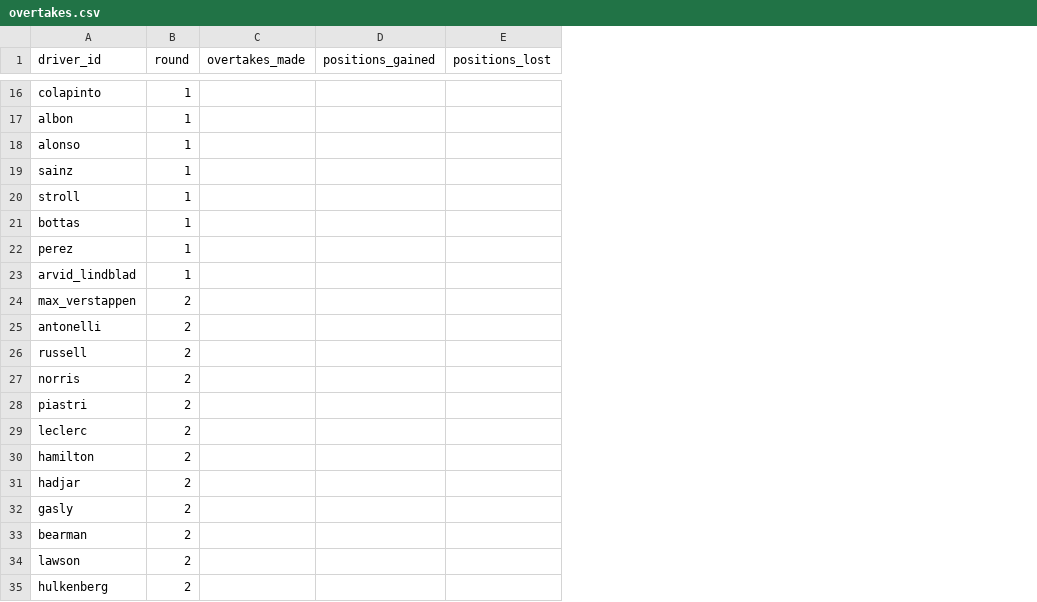
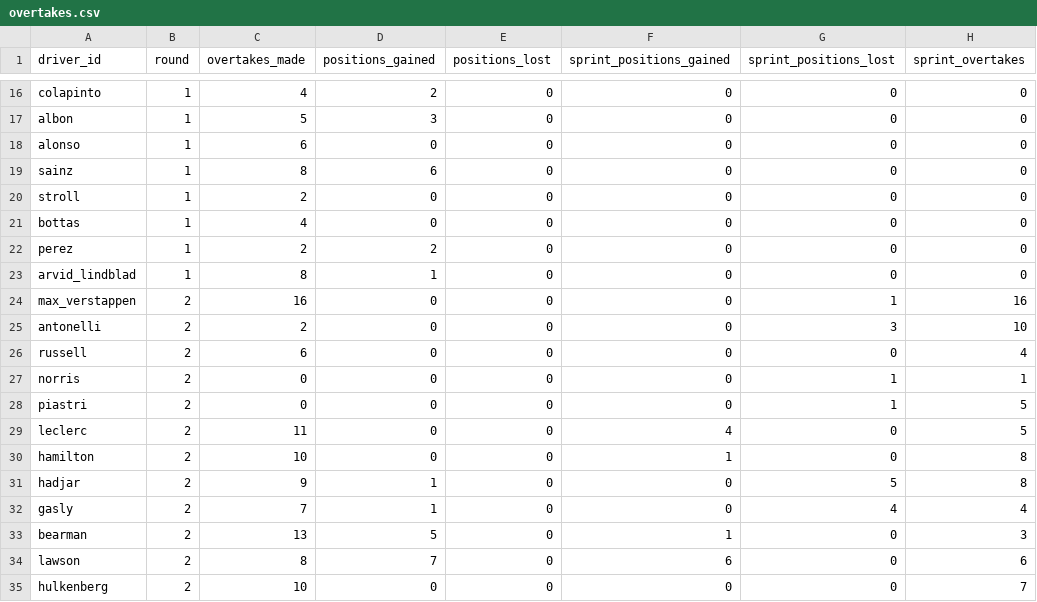
Before and after one commit to mozquitogamer/BoxBoxF1FantasyV2, a CSV file: data/seed/overtakes.csv, drawn as a sheet; only a part is shown, gaps mark what is left out; the diff covers the shown part only; the diff names each change by its address in the sheet, - before the commit and + after, or states it on an @@ line.

```diff
--- a/data/seed/overtakes.csv
+++ b/data/seed/overtakes.csv
+column F (sprint_positions_gained), rows 16-35: 0 | 0 | 0 | 0 | 0 | 0 | 0 | 0 | 0 | 0 | 0 | 0 | 0 | 4 | 1 | 0 | 0 | 1 | 6 | 0
+column G (sprint_positions_lost), rows 16-35: 0 | 0 | 0 | 0 | 0 | 0 | 0 | 0 | 1 | 3 | 0 | 1 | 1 | 0 | 0 | 5 | 4 | 0 | 0 | 0
+column H (sprint_overtakes), rows 16-35: 0 | 0 | 0 | 0 | 0 | 0 | 0 | 0 | 16 | 10 | 4 | 1 | 5 | 5 | 8 | 8 | 4 | 3 | 6 | 7
-C16 (overtakes_made): (empty)
+C16 (overtakes_made): 4
-D16 (positions_gained): (empty)
+D16 (positions_gained): 2
-E16:E35 (positions_lost): (empty)
+E16:E35 (positions_lost): 0
-C17 (overtakes_made): (empty)
+C17 (overtakes_made): 5
-D17 (positions_gained): (empty)
+D17 (positions_gained): 3
-C18 (overtakes_made): (empty)
+C18 (overtakes_made): 6
-D18 (positions_gained): (empty)
+D18 (positions_gained): 0
-C19 (overtakes_made): (empty)
+C19 (overtakes_made): 8
-D19 (positions_gained): (empty)
+D19 (positions_gained): 6
-C20 (overtakes_made): (empty)
+C20 (overtakes_made): 2
-D20:D21 (positions_gained): (empty)
+D20:D21 (positions_gained): 0
-C21 (overtakes_made): (empty)
+C21 (overtakes_made): 4
-C22 (overtakes_made): (empty)
+C22 (overtakes_made): 2
-D22 (positions_gained): (empty)
+D22 (positions_gained): 2
-C23 (overtakes_made): (empty)
+C23 (overtakes_made): 8
-D23 (positions_gained): (empty)
+D23 (positions_gained): 1
-C24 (overtakes_made): (empty)
+C24 (overtakes_made): 16
-D24:D30 (positions_gained): (empty)
+D24:D30 (positions_gained): 0
-C25 (overtakes_made): (empty)
+C25 (overtakes_made): 2
-C26 (overtakes_made): (empty)
+C26 (overtakes_made): 6
-C27:C28 (overtakes_made): (empty)
+C27:C28 (overtakes_made): 0
-C29 (overtakes_made): (empty)
+C29 (overtakes_made): 11
-C30 (overtakes_made): (empty)
+C30 (overtakes_made): 10
-C31 (overtakes_made): (empty)
+C31 (overtakes_made): 9
-D31:D32 (positions_gained): (empty)
+D31:D32 (positions_gained): 1
-C32 (overtakes_made): (empty)
+C32 (overtakes_made): 7
-C33 (overtakes_made): (empty)
+C33 (overtakes_made): 13
-D33 (positions_gained): (empty)
+D33 (positions_gained): 5
-C34 (overtakes_made): (empty)
+C34 (overtakes_made): 8
-D34 (positions_gained): (empty)
+D34 (positions_gained): 7
-C35 (overtakes_made): (empty)
+C35 (overtakes_made): 10
-D35 (positions_gained): (empty)
+D35 (positions_gained): 0
```
Also changed, not shown: 72 edited cells elsewhere in this file, 3 other files.
